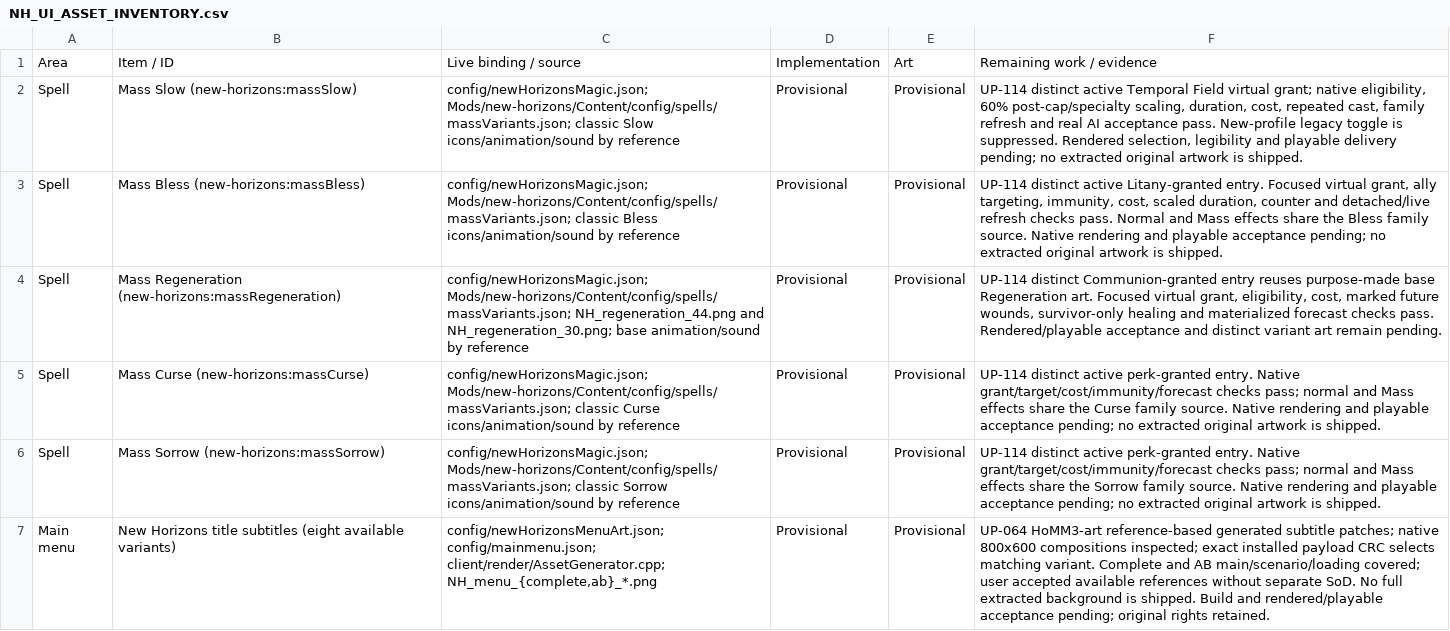
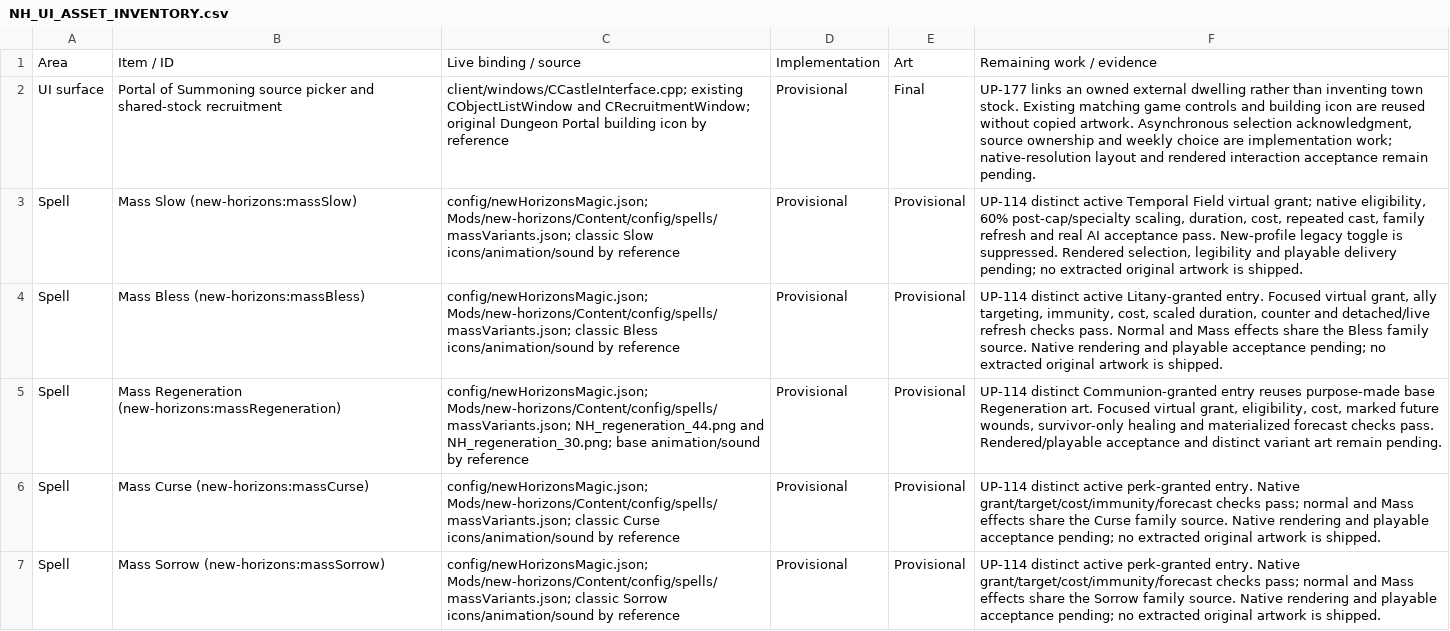
Before and after one commit to thegandalf196/vcmi, a CSV file: docs/NH_UI_ASSET_INVENTORY.csv, drawn as a sheet; only a part is shown; the shorter side is filled out with more unchanged rows.

Commit message:
Implement Portal of Summoning shared dwelling recruitment

```diff
--- a/docs/NH_UI_ASSET_INVENTORY.csv
+++ b/docs/NH_UI_ASSET_INVENTORY.csv
@@ -1,2 +1,3 @@
 Area,Item / ID,Live binding / source,Implementation,Art,Remaining work / evidence
+"UI surface","Portal of Summoning source picker and shared-stock recruitment","client/windows/CCastleInterface.cpp; existing CObjectListWindow and CRecruitmentWindow; original Dungeon Portal building icon by reference","Provisional","Final","UP-177 links an owned external dwelling rather than inventing town stock. Existing matching game controls and building icon are reused without copied artwork. Asynchronous selection acknowledgment, source ownership and weekly choice are implementation work; native-resolution layout and rendered interaction acceptance remain pending."
 "Spell","Mass Slow (new-horizons:massSlow)","config/newHorizonsMagic.json; Mods/new-horizons/Content/config/spells/massVariants.json; classic Slow icons/animation/sound by reference","Provisional","Provisional","UP-114 distinct active Temporal Field virtual grant; native eligibility, 60% post-cap/specialty scaling, duration, cost, repeated cast, family refresh and real AI acceptance pass. New-profile legacy toggle is suppressed. Rendered selection, legibility and playable delivery pending; no extracted original artwork is shipped."
```
Also changed, not shown: 31 other files.
